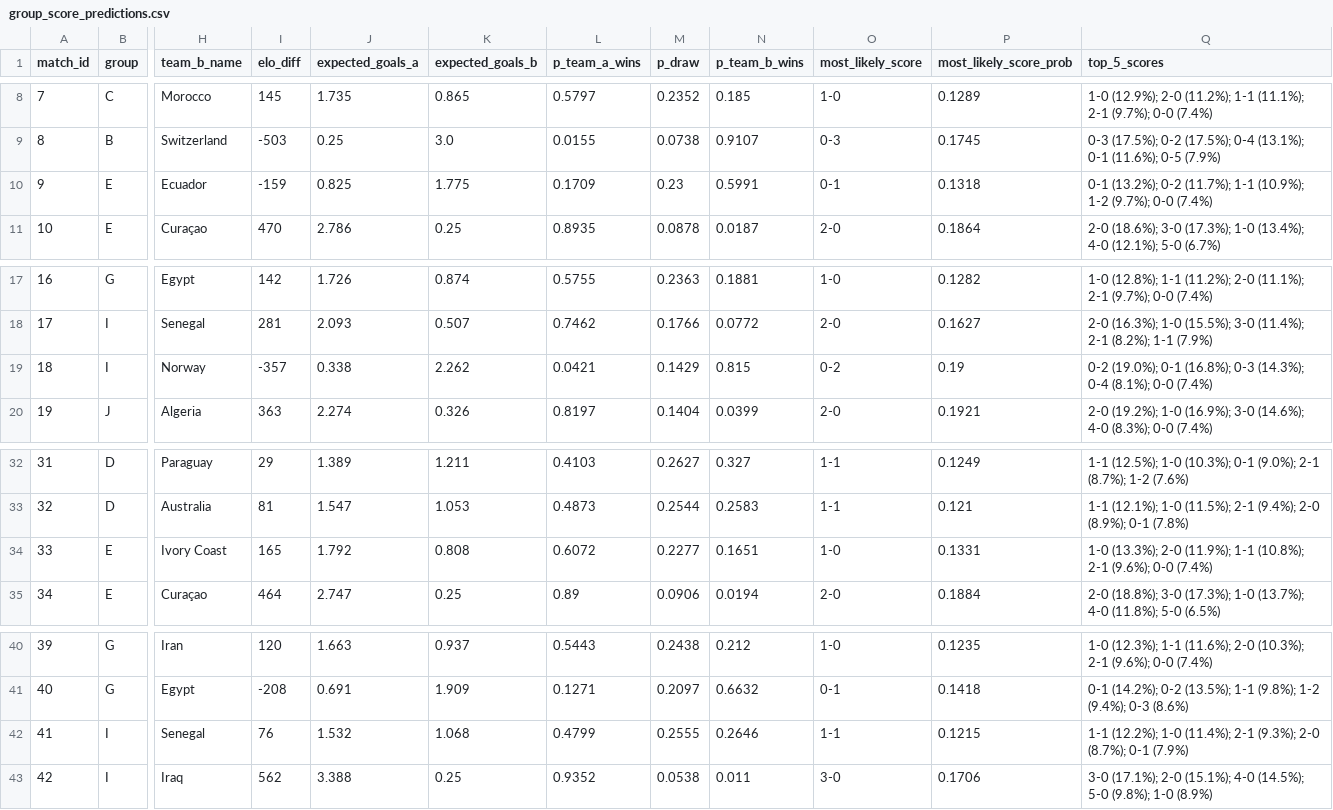
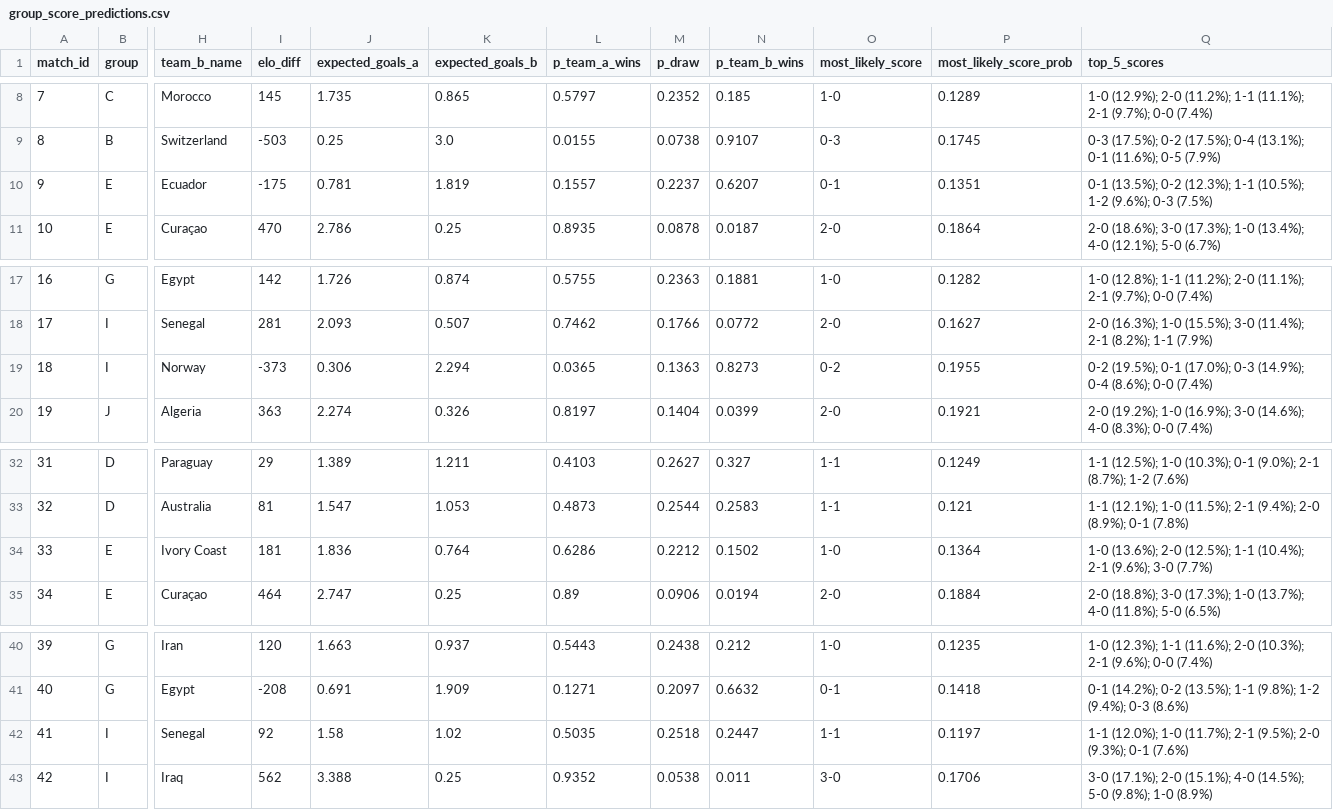
Before and after one commit to recommend-games/blog, a CSV file: experiments/world_cup_2026/outputs/conditional_knockout/group_score_predictions.csv, drawn as a sheet; only a part is shown, gaps mark what is left out; the diff covers the shown part only; the diff names each change by its address in the sheet, - before the commit and + after, or states it on an @@ line.

```diff
--- a/experiments/world_cup_2026/outputs/conditional_knockout/group_score_predictions.csv
+++ b/experiments/world_cup_2026/outputs/conditional_knockout/group_score_predictions.csv
-I10 (elo_diff): -159
+I10 (elo_diff): -175
-J10 (expected_goals_a): 0.825
+J10 (expected_goals_a): 0.781
-K10 (expected_goals_b): 1.775
+K10 (expected_goals_b): 1.819
-L10 (p_team_a_wins): 0.1709
+L10 (p_team_a_wins): 0.1557
-M10 (p_draw): 0.23
+M10 (p_draw): 0.2237
-N10 (p_team_b_wins): 0.5991
+N10 (p_team_b_wins): 0.6207
-P10 (most_likely_score_prob): 0.1318
+P10 (most_likely_score_prob): 0.1351
-Q10 (top_5_scores): 0-1 (13.2%); 0-2 (11.7%); 1-1 (10.9%); 1-2 (9.7%); 0-0 (7.4%)
+Q10 (top_5_scores): 0-1 (13.5%); 0-2 (12.3%); 1-1 (10.5%); 1-2 (9.6%); 0-3 (7.5%)
-I19 (elo_diff): -357
+I19 (elo_diff): -373
-J19 (expected_goals_a): 0.338
+J19 (expected_goals_a): 0.306
-K19 (expected_goals_b): 2.262
+K19 (expected_goals_b): 2.294
-L19 (p_team_a_wins): 0.0421
+L19 (p_team_a_wins): 0.0365
-M19 (p_draw): 0.1429
+M19 (p_draw): 0.1363
-N19 (p_team_b_wins): 0.815
+N19 (p_team_b_wins): 0.8273
-P19 (most_likely_score_prob): 0.19
+P19 (most_likely_score_prob): 0.1955
-Q19 (top_5_scores): 0-2 (19.0%); 0-1 (16.8%); 0-3 (14.3%); 0-4 (8.1%); 0-0 (7.4%)
+Q19 (top_5_scores): 0-2 (19.5%); 0-1 (17.0%); 0-3 (14.9%); 0-4 (8.6%); 0-0 (7.4%)
-I34 (elo_diff): 165
+I34 (elo_diff): 181
-J34 (expected_goals_a): 1.792
+J34 (expected_goals_a): 1.836
-K34 (expected_goals_b): 0.808
+K34 (expected_goals_b): 0.764
-L34 (p_team_a_wins): 0.6072
+L34 (p_team_a_wins): 0.6286
-M34 (p_draw): 0.2277
+M34 (p_draw): 0.2212
-N34 (p_team_b_wins): 0.1651
+N34 (p_team_b_wins): 0.1502
-P34 (most_likely_score_prob): 0.1331
+P34 (most_likely_score_prob): 0.1364
-Q34 (top_5_scores): 1-0 (13.3%); 2-0 (11.9%); 1-1 (10.8%); 2-1 (9.6%); 0-0 (7.4%)
+Q34 (top_5_scores): 1-0 (13.6%); 2-0 (12.5%); 1-1 (10.4%); 2-1 (9.6%); 3-0 (7.7%)
-I42 (elo_diff): 76
+I42 (elo_diff): 92
-J42 (expected_goals_a): 1.532
+J42 (expected_goals_a): 1.58
-K42 (expected_goals_b): 1.068
+K42 (expected_goals_b): 1.02
-L42 (p_team_a_wins): 0.4799
+L42 (p_team_a_wins): 0.5035
-M42 (p_draw): 0.2555
+M42 (p_draw): 0.2518
-N42 (p_team_b_wins): 0.2646
+N42 (p_team_b_wins): 0.2447
-P42 (most_likely_score_prob): 0.1215
+P42 (most_likely_score_prob): 0.1197
-Q42 (top_5_scores): 1-1 (12.2%); 1-0 (11.4%); 2-1 (9.3%); 2-0 (8.7%); 0-1 (7.9%)
+Q42 (top_5_scores): 1-1 (12.0%); 1-0 (11.7%); 2-1 (9.5%); 2-0 (9.3%); 0-1 (7.6%)
```
Also changed, not shown: 16 edited cells elsewhere in this file, experiments/world_cup_2026/data/processed/results.csv, experiments/world_cup_2026/data/raw/conditional_knockout/eloratings_world.tsv, 15 other files.
